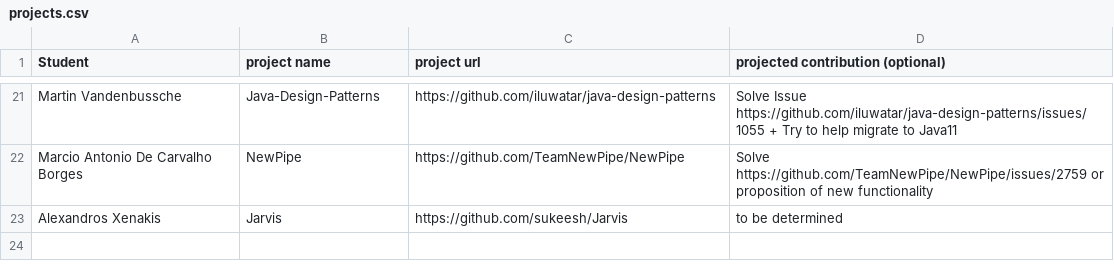
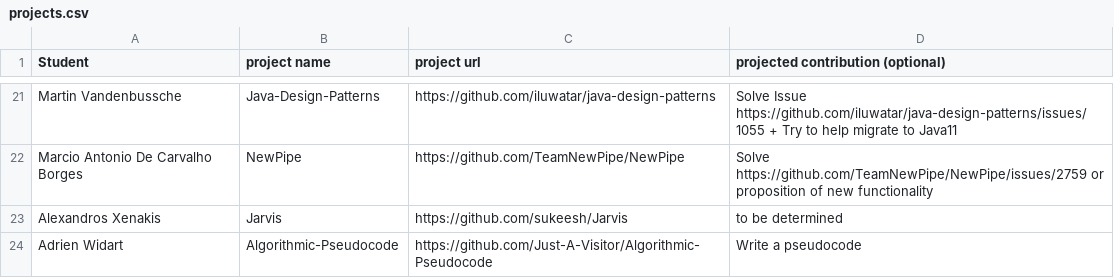
Before and after one commit to ploum/lingi2401, a CSV file: projects.csv, drawn as a sheet; only a part is shown, gaps mark what is left out; the diff names each change by its address in the sheet, - before the commit and + after, or states it on an @@ line.

Commit message:
Update projects.csv
I would like to work on this repository for my project. I plan to write a pseudocode.

```diff
--- a/projects.csv
+++ b/projects.csv
+row 24: Adrien Widart | Algorithmic-Pseudocode | https://github.com/Just-A-Visitor/Algorithmic-Pseudocode | Write a pseudocode
```
